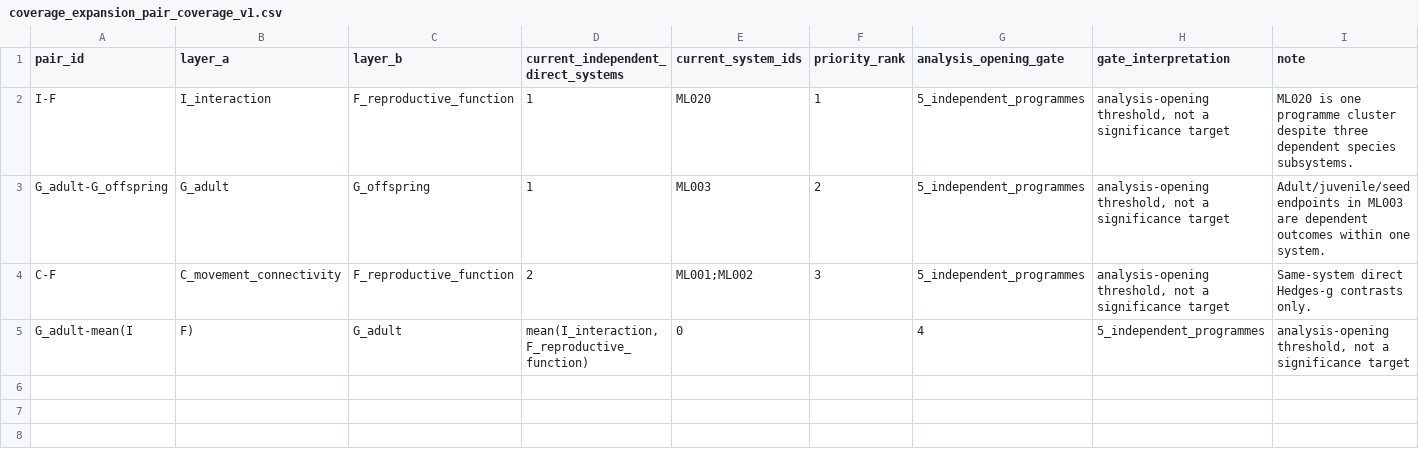
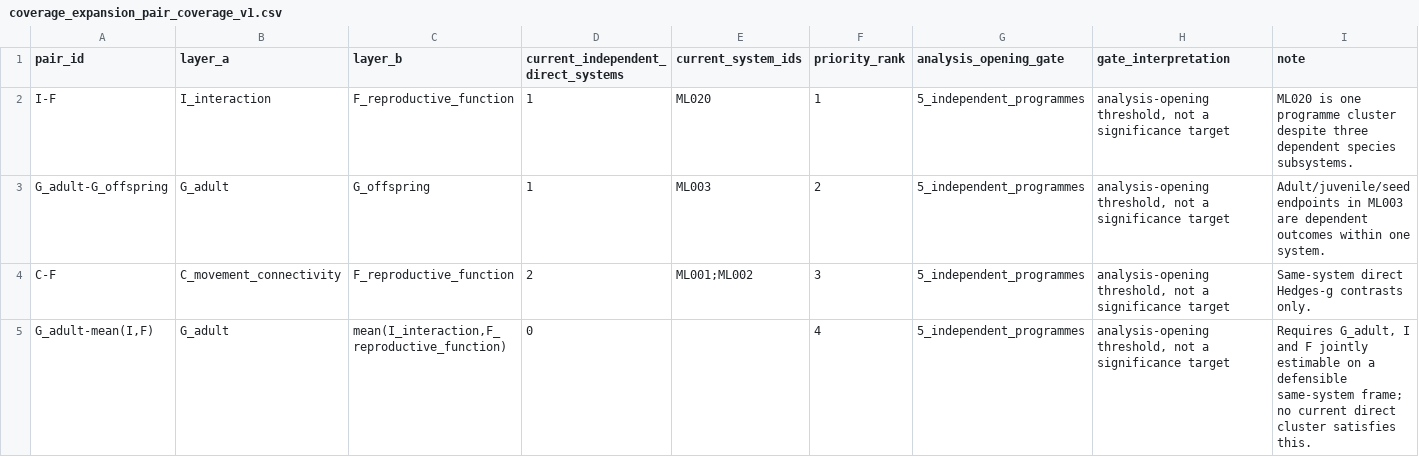
Before and after one commit to zuizui0223/egwee, a CSV file: evidence/meta_extraction/coverage_expansion_pair_coverage_v1.csv, drawn as a sheet; only a part is shown; removed rows and columns are numbered as before the commit, all else as after; rows hold the shown columns only; the diff names each change by its address in the sheet, - before the commit and + after, or states it on an @@ line.

Commit message:
Fix quoted composite layer-pair identifier

```diff
--- a/evidence/meta_extraction/coverage_expansion_pair_coverage_v1.csv
+++ b/evidence/meta_extraction/coverage_expansion_pair_coverage_v1.csv
-row 5: G_adult-mean(I | F) | G_adult | mean(I_interaction,F_reproductive_function) | 0 |  | 4 | 5_independent_programmes | analysis-opening threshold, not a significance target
+row 5: G_adult-mean(I,F) | G_adult | mean(I_interaction,F_reproductive_function) | 0 |  | 4 | 5_independent_programmes | analysis-opening threshold, not a significance target | Requires G_adult, I and F jointly estimable on a defensible same-system frame; no current direct cluster satisfies this.
```
